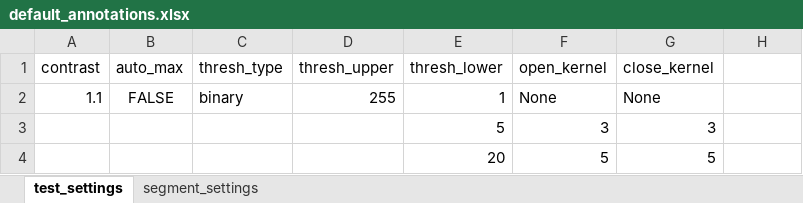
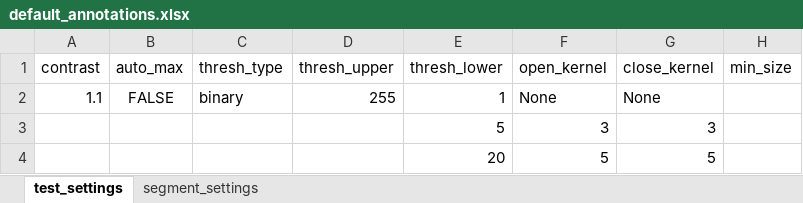
Before and after one commit to havardtl/coco, an Excel workbook: utilities/default_annotations.xlsx, sheet test_settings, drawn as a sheet; values as stored, in another font and other column widths than the file's, no borders; the diff names each change by its address in the sheet, - before the commit and + after, or states it on an @@ line.

```diff
--- a/utilities/default_annotations.xlsx (sheet test_settings)
+++ b/utilities/default_annotations.xlsx (sheet test_settings)
-H1: (empty)
+H1: min_size
```
Also changed, not shown: sheet segment_settings, 7 other files.
